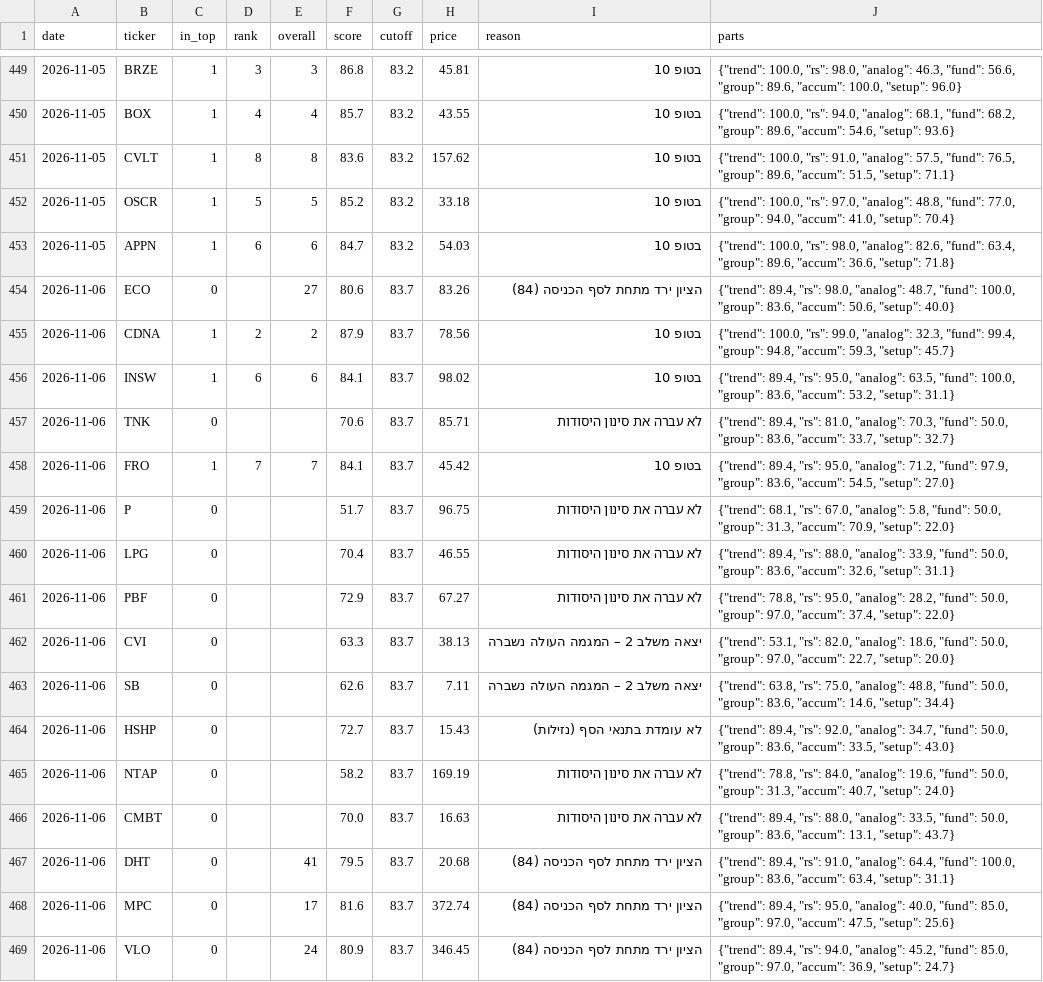
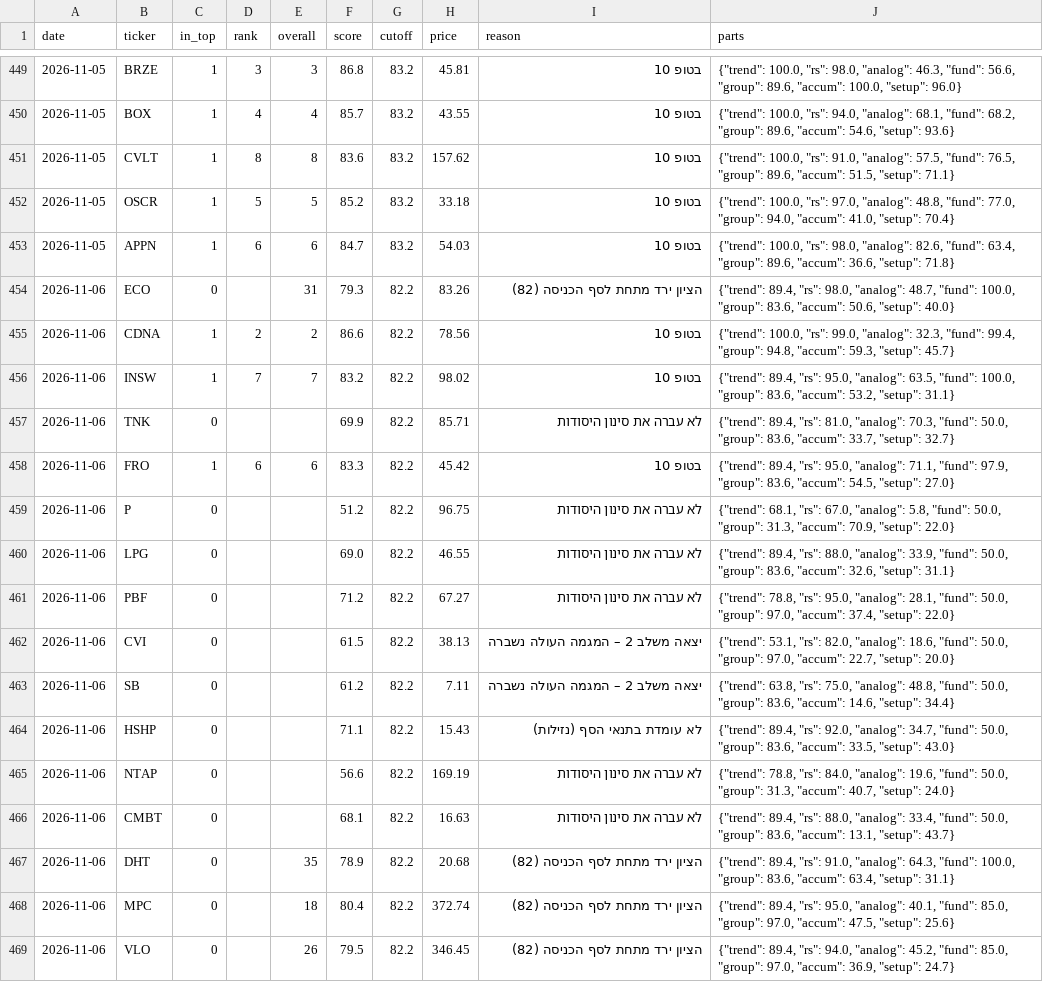
Before and after one commit to OdedAviv1211/stock-radar, a CSV file: data/pick_log.csv, drawn as a sheet; only a part is shown, gaps mark what is left out; the diff covers the shown part only; the diff names each change by its address in the sheet, - before the commit and + after, or states it on an @@ line.

```diff
--- a/data/pick_log.csv
+++ b/data/pick_log.csv
-E454 (overall): 27
+E454 (overall): 31
-F454 (score): 80.6
+F454 (score): 79.3
-G454:G469 (cutoff): 83.7
+G454:G469 (cutoff): 82.2
-I454 (reason): הציון ירד מתחת לסף הכניסה (84)
+I454 (reason): הציון ירד מתחת לסף הכניסה (82)
-F455 (score): 87.9
+F455 (score): 86.6
-D456 (rank): 6
+D456 (rank): 7
-E456 (overall): 6
+E456 (overall): 7
-F456 (score): 84.1
+F456 (score): 83.2
-F457 (score): 70.6
+F457 (score): 69.9
-D458 (rank): 7
+D458 (rank): 6
-E458 (overall): 7
+E458 (overall): 6
-F458 (score): 84.1
+F458 (score): 83.3
-J458 (parts): …95.0, "analog": 71.2, "fund": 97.9,…
+J458 (parts): …95.0, "analog": 71.1, "fund": 97.9,…
-F459 (score): 51.7
+F459 (score): 51.2
-F460 (score): 70.4
+F460 (score): 69.0
-F461 (score): 72.9
+F461 (score): 71.2
-J461 (parts): …95.0, "analog": 28.2, "fund": 50.0,…
+J461 (parts): …95.0, "analog": 28.1, "fund": 50.0,…
-F462 (score): 63.3
+F462 (score): 61.5
-F463 (score): 62.6
+F463 (score): 61.2
-F464 (score): 72.7
+F464 (score): 71.1
-F465 (score): 58.2
+F465 (score): 56.6
-F466 (score): 70.0
+F466 (score): 68.1
-J466 (parts): …88.0, "analog": 33.5, "fund": 50.0,…
+J466 (parts): …88.0, "analog": 33.4, "fund": 50.0,…
-E467 (overall): 41
+E467 (overall): 35
-F467 (score): 79.5
+F467 (score): 78.9
-I467:I469 (reason): הציון ירד מתחת לסף הכניסה (84)
+I467:I469 (reason): הציון ירד מתחת לסף הכניסה (82)
-J467 (parts): …91.0, "analog": 64.4, "fund": 100.0,…
+J467 (parts): …91.0, "analog": 64.3, "fund": 100.0,…
-E468 (overall): 17
+E468 (overall): 18
-F468 (score): 81.6
+F468 (score): 80.4
-J468 (parts): …95.0, "analog": 40.0, "fund": 85.0,…
+J468 (parts): …95.0, "analog": 40.1, "fund": 85.0,…
-E469 (overall): 24
+E469 (overall): 26
-F469 (score): 80.9
+F469 (score): 79.5
```
Also changed, not shown: 1 removed row and 66 edited cells elsewhere in this file, data/paper_trades.csv, data/picks_history.csv, 7 other files.
